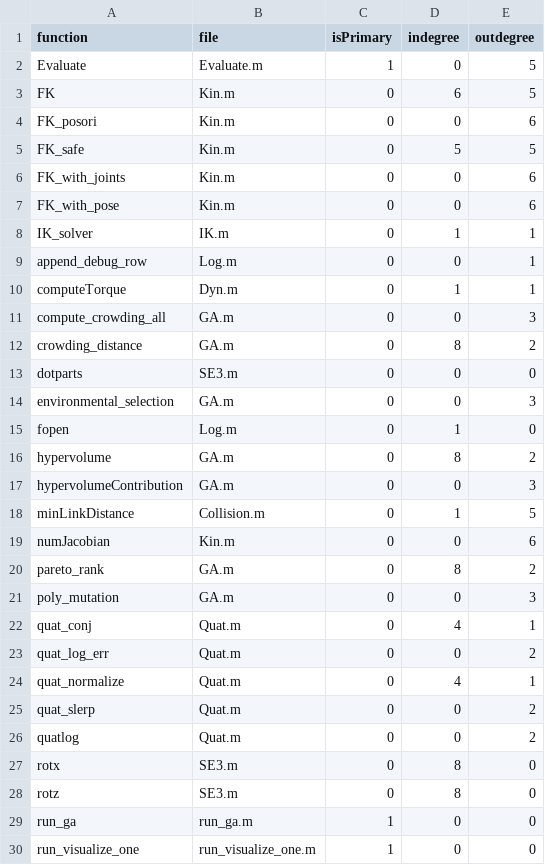
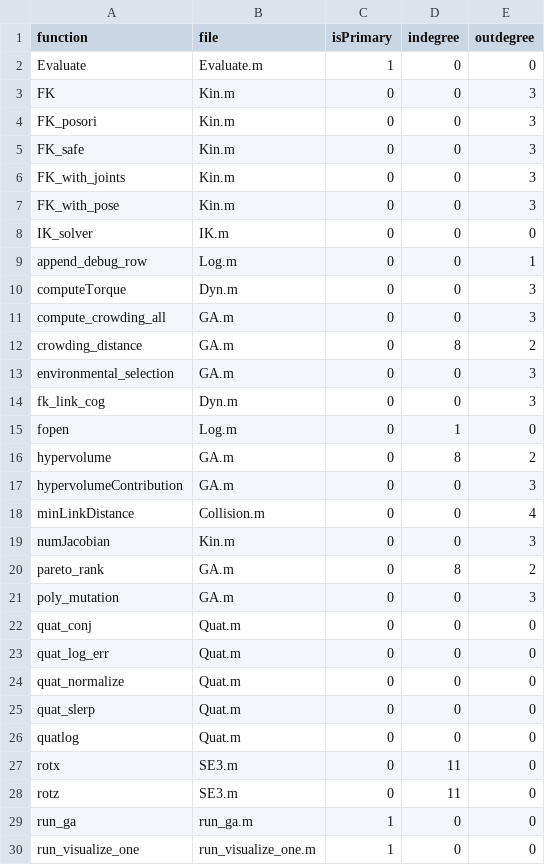
Before and after one commit to mabo404/Generic_Argorithm_for_Arm, a CSV file: 解析用/_function_map/nodes.csv, drawn as a sheet; only a part is shown; the diff covers the shown part only.

```diff
--- a/解析用/_function_map/nodes.csv
+++ b/解析用/_function_map/nodes.csv
@@ -1,15 +1,15 @@
 function,file,isPrimary,indegree,outdegree
-Evaluate,Evaluate.m,1,0,5
-FK,Kin.m,0,6,5
-FK_posori,Kin.m,0,0,6
-FK_safe,Kin.m,0,5,5
-FK_with_joints,Kin.m,0,0,6
-FK_with_pose,Kin.m,0,0,6
-IK_solver,IK.m,0,1,1
+Evaluate,Evaluate.m,1,0,0
+FK,Kin.m,0,0,3
+FK_posori,Kin.m,0,0,3
+FK_safe,Kin.m,0,0,3
+FK_with_joints,Kin.m,0,0,3
+FK_with_pose,Kin.m,0,0,3
+IK_solver,IK.m,0,0,0
 append_debug_row,Log.m,0,0,1
-computeTorque,Dyn.m,0,1,1
+computeTorque,Dyn.m,0,0,3
 compute_crowding_all,GA.m,0,0,3
 crowding_distance,GA.m,0,8,2
-dotparts,SE3.m,0,0,0
 environmental_selection,GA.m,0,0,3
+fk_link_cog,Dyn.m,0,0,3
 fopen,Log.m,0,1,0
@@ -17,13 +17,13 @@ hypervolume,GA.m,0,8,2
 hypervolumeContribution,GA.m,0,0,3
-minLinkDistance,Collision.m,0,1,5
-numJacobian,Kin.m,0,0,6
+minLinkDistance,Collision.m,0,0,4
+numJacobian,Kin.m,0,0,3
 pareto_rank,GA.m,0,8,2
 poly_mutation,GA.m,0,0,3
-quat_conj,Quat.m,0,4,1
-quat_log_err,Quat.m,0,0,2
-quat_normalize,Quat.m,0,4,1
-quat_slerp,Quat.m,0,0,2
-quatlog,Quat.m,0,0,2
-rotx,SE3.m,0,8,0
-rotz,SE3.m,0,8,0
+quat_conj,Quat.m,0,0,0
+quat_log_err,Quat.m,0,0,0
+quat_normalize,Quat.m,0,0,0
+quat_slerp,Quat.m,0,0,0
+quatlog,Quat.m,0,0,0
+rotx,SE3.m,0,11,0
+rotz,SE3.m,0,11,0
 run_ga,run_ga.m,1,0,0
```
Also changed, not shown: 1 added row and 3 edited cells elsewhere in this file, 解析用/_function_map/edges.csv, 12 other files.
